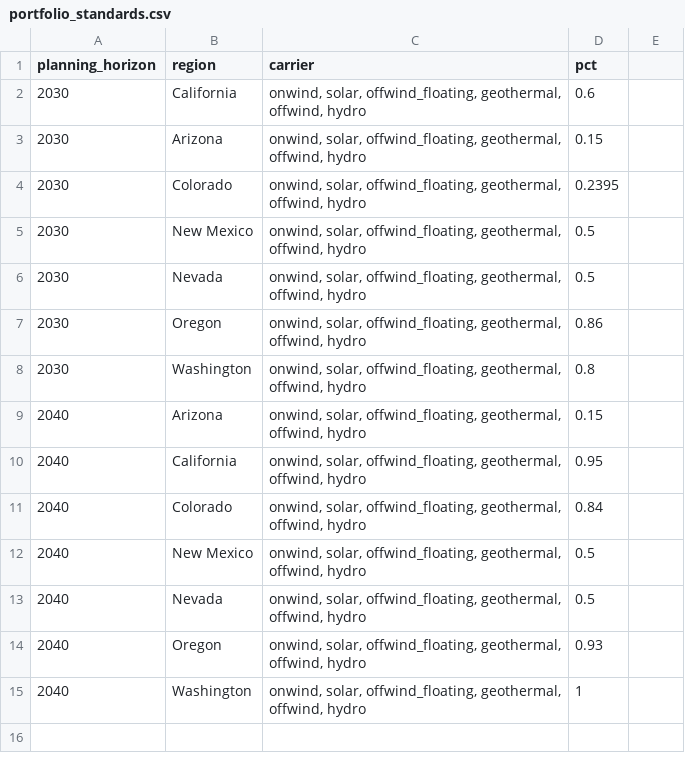
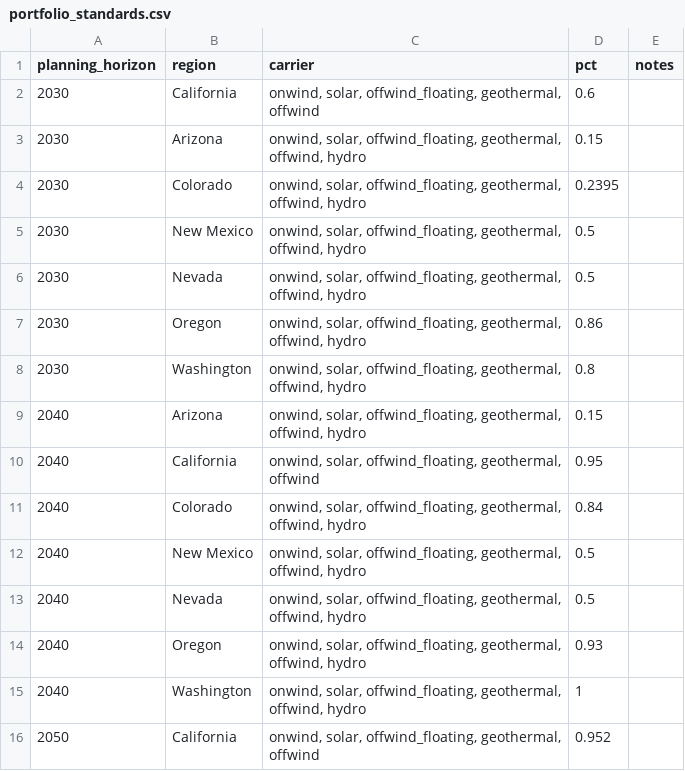
Before and after one commit to PyPSA/pypsa-usa, a CSV file: workflow/config/policy_constraints/portfolio_standards.csv, drawn as a sheet; the diff names each change by its address in the sheet, - before the commit and + after, or states it on an @@ line.

```diff
--- a/workflow/config/policy_constraints/portfolio_standards.csv
+++ b/workflow/config/policy_constraints/portfolio_standards.csv
-E1: (empty)
+E1: notes
-C2 (carrier): …offwind_floating, geothermal, offwind, hydro
+C2 (carrier): …offwind_floating, geothermal, offwind
-C10 (carrier): …offwind_floating, geothermal, offwind, hydro
+C10 (carrier): …offwind_floating, geothermal, offwind
+row 16: 2050 | California | onwind, solar, offwind_floating, geothermal, offwind | 0.952
```
Also changed, not shown: workflow/config/policy_constraints/transmission_interface_limits.csv, workflow/repo_data/ReEDS_Constraints/transmission/transmission_capacity_init_AC_ba_NARIS2024.csv, 18 other files.
